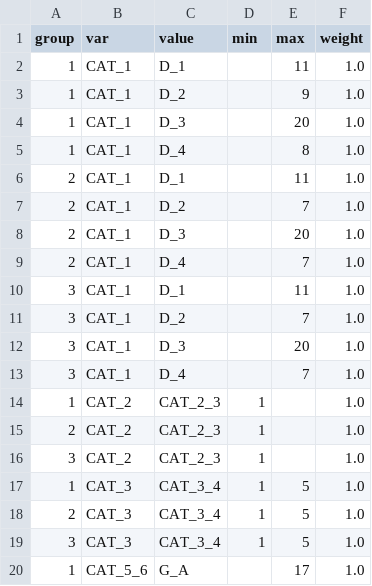
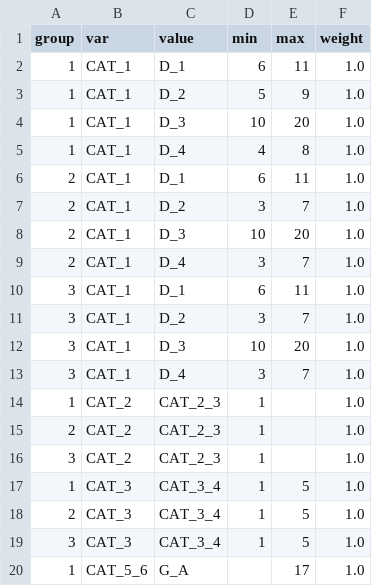
Before and after one commit to giadasp/ATA.jl, a CSV file: examples/Constraints.csv, drawn as a sheet; only a part is shown.

Commit message:
fix examples (still not optimal)

```diff
--- a/examples/Constraints.csv
+++ b/examples/Constraints.csv
@@ -1,14 +1,14 @@
 group;var;value;min;max;weight
-1;"CAT_1";"D_1";;11;1.0
-1;"CAT_1";"D_2";;9;1.0
-1;"CAT_1";"D_3";;20;1.0
-1;"CAT_1";"D_4";;8;1.0
-2;"CAT_1";"D_1";;11;1.0
-2;"CAT_1";"D_2";;7;1.0
-2;"CAT_1";"D_3";;20;1.0
-2;"CAT_1";"D_4";;7;1.0
-3;"CAT_1";"D_1";;11;1.0
-3;"CAT_1";"D_2";;7;1.0
-3;"CAT_1";"D_3";;20;1.0
-3;"CAT_1";"D_4";;7;1.0
+1;"CAT_1";"D_1";6;11;1.0
+1;"CAT_1";"D_2";5;9;1.0
+1;"CAT_1";"D_3";10;20;1.0
+1;"CAT_1";"D_4";4;8;1.0
+2;"CAT_1";"D_1";6;11;1.0
+2;"CAT_1";"D_2";3;7;1.0
+2;"CAT_1";"D_3";10;20;1.0
+2;"CAT_1";"D_4";3;7;1.0
+3;"CAT_1";"D_1";6;11;1.0
+3;"CAT_1";"D_2";3;7;1.0
+3;"CAT_1";"D_3";10;20;1.0
+3;"CAT_1";"D_4";3;7;1.0
 1;"CAT_2";"CAT_2_3";1;;1.0
```
Also changed, not shown: 4 other files.
